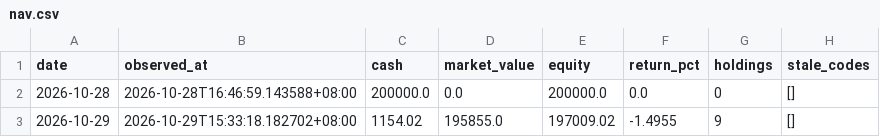
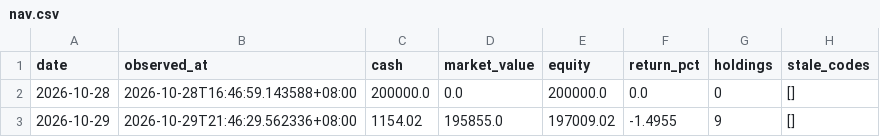
Before and after one commit to Bowen389/xiaoshizhi, a CSV file: data/nav.csv, drawn as a sheet.

```diff
--- a/data/nav.csv
+++ b/data/nav.csv
@@ -2,2 +2,2 @@ date,observed_at,cash,market_value,equity,return_pct,holdings,stale_codes
 2026-10-28,2026-10-28T16:46:59.143588+08:00,200000.0,0.0,200000.0,0.0,0,[]
-2026-10-29,2026-10-29T15:33:18.182702+08:00,1154.02,195855.0,197009.02,-1.4955,9,[]
+2026-10-29,2026-10-29T21:46:29.562336+08:00,1154.02,195855.0,197009.02,-1.4955,9,[]
```
Also changed, not shown: 3 other files.
